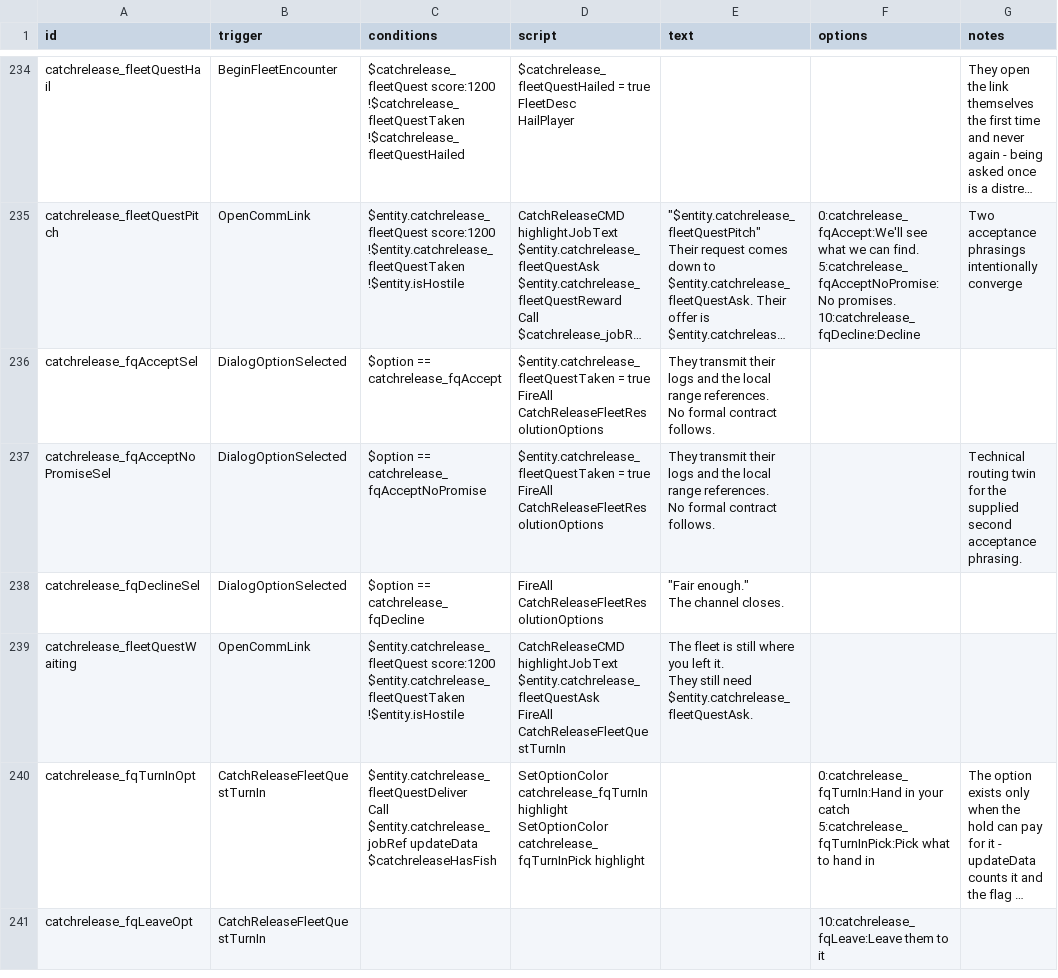
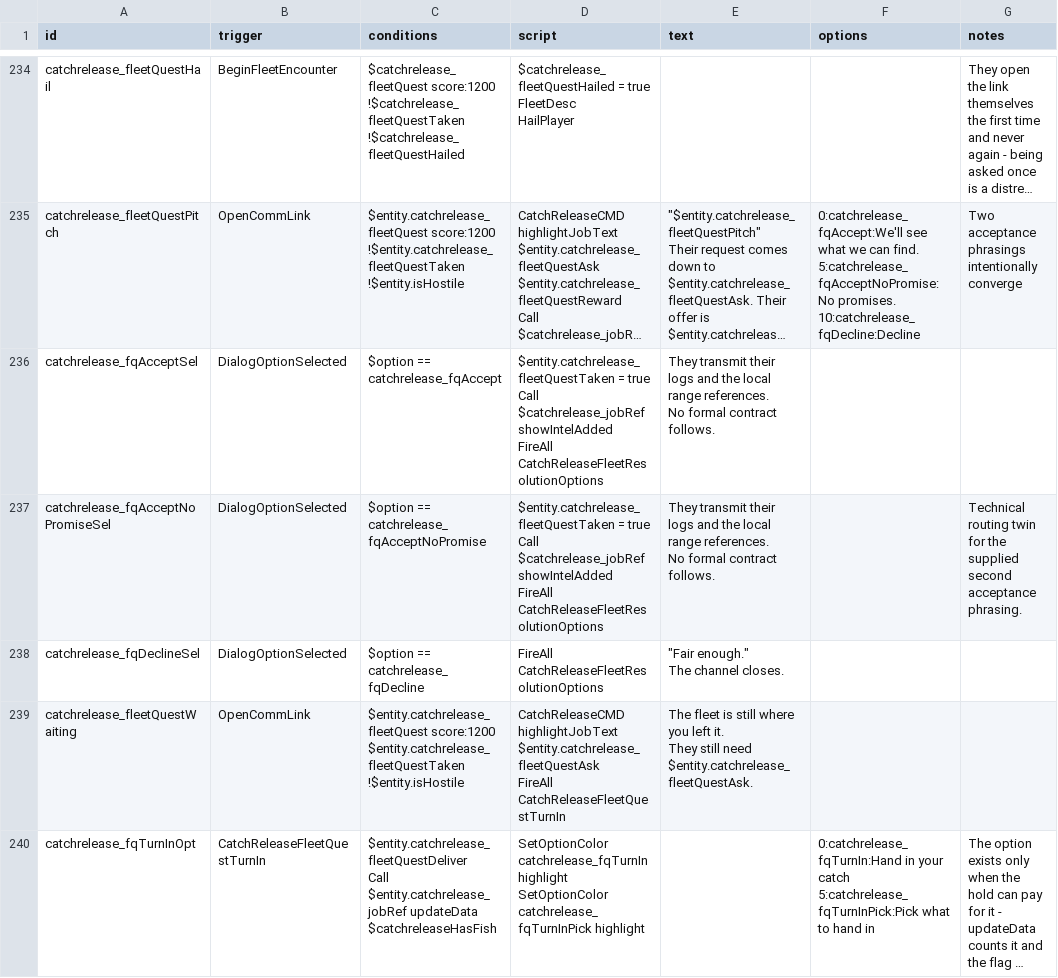
Before and after one commit to SirHartley/Catch.Release, a CSV file: data/campaign/rules.csv, drawn as a sheet; only a part is shown, gaps mark what is left out; the shorter side is filled out with more unchanged rows; long unchanged cells end in …; ↵ is a line break in a cell; the diff names each change by its address in the sheet, - before the commit and + after, or states it on an @@ line.

Commit message:
Show quest intel cards on acceptance

```diff
--- a/data/campaign/rules.csv
+++ b/data/campaign/rules.csv
-D236:D237 (script): …= true ↵ FireAll CatchReleaseFleetResolutionOptions
+D236:D237 (script): …= true ↵ Call $catchrelease_jobRef showIntelAdded ↵ FireAll CatchReleaseFleetResolutionOptions
```
Also changed, not shown: 5 other files.
